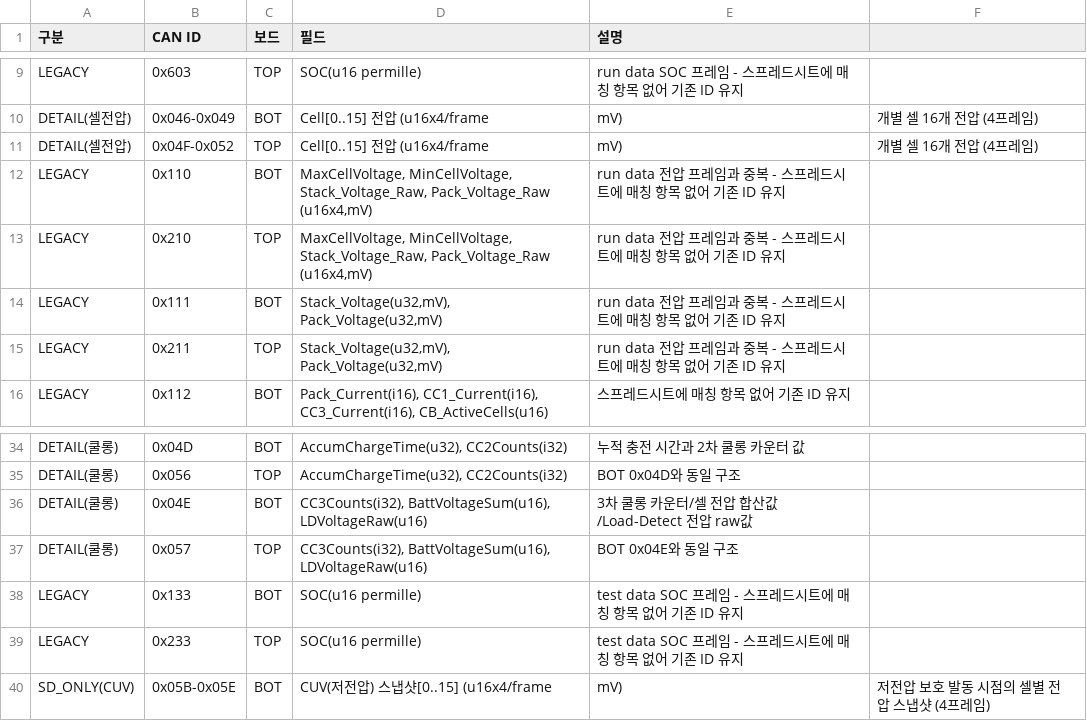
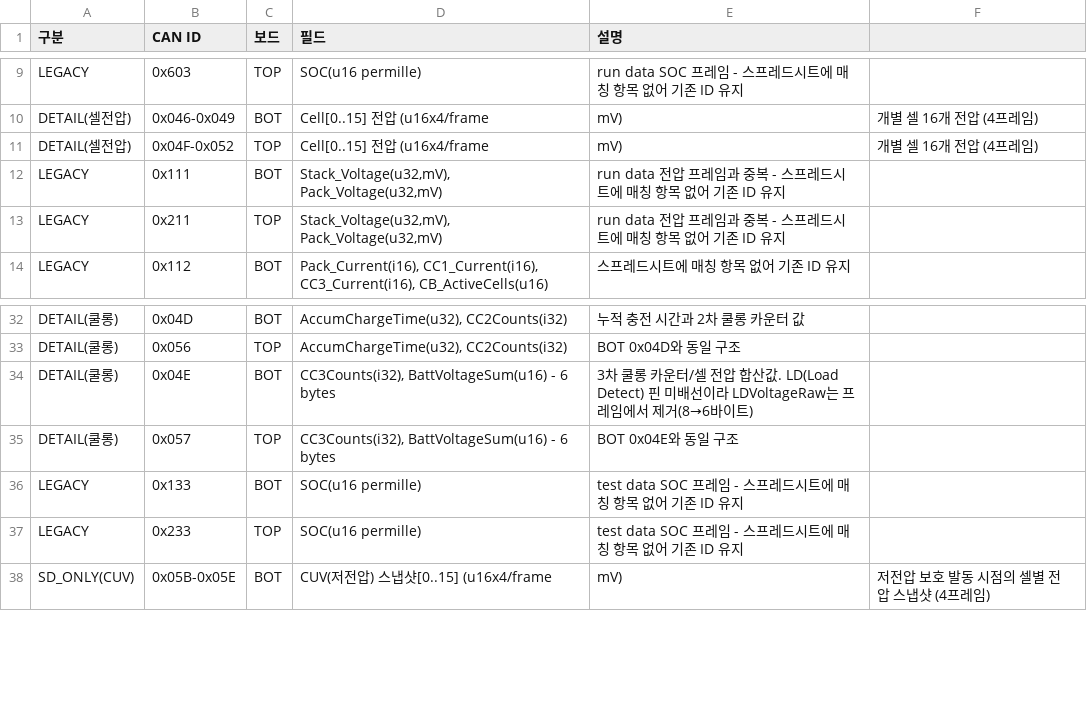
Before and after one commit to leejeong2116/claude_B, a CSV file: datasheets/bms_can_id_spec.csv, drawn as a sheet; only a part is shown, gaps mark what is left out.

```diff
--- a/datasheets/bms_can_id_spec.csv
+++ b/datasheets/bms_can_id_spec.csv
@@ -11,4 +11,2 @@ DETAIL(셀전압),0x046-0x049,BOT,Cell[0..15] 전압 (u16x4/frame,mV),개별 셀
 DETAIL(셀전압),0x04F-0x052,TOP,Cell[0..15] 전압 (u16x4/frame,mV),개별 셀 16개 전압 (4프레임)
-LEGACY,0x110,BOT,"MaxCellVoltage, MinCellVoltage, Stack_Voltage_Raw, Pack_Voltage_Raw (u16x4,mV)",run data 전압 프레임과 중복 - 스프레드시트에 매칭 항목 없어 기존 ID 유지
-LEGACY,0x210,TOP,"MaxCellVoltage, MinCellVoltage, Stack_Voltage_Raw, Pack_Voltage_Raw (u16x4,mV)",run data 전압 프레임과 중복 - 스프레드시트에 매칭 항목 없어 기존 ID 유지
 LEGACY,0x111,BOT,"Stack_Voltage(u32,mV), Pack_Voltage(u32,mV)",run data 전압 프레임과 중복 - 스프레드시트에 매칭 항목 없어 기존 ID 유지
@@ -35,4 +33,4 @@ DETAIL(쿨롱),0x04D,BOT,"AccumChargeTime(u32), CC2Counts(i32)",누적 충전
 DETAIL(쿨롱),0x056,TOP,"AccumChargeTime(u32), CC2Counts(i32)",BOT 0x04D와 동일 구조
-DETAIL(쿨롱),0x04E,BOT,"CC3Counts(i32), BattVoltageSum(u16), LDVoltageRaw(u16)",3차 쿨롱 카운터/셀 전압 합산값/Load-Detect 전압 raw값
-DETAIL(쿨롱),0x057,TOP,"CC3Counts(i32), BattVoltageSum(u16), LDVoltageRaw(u16)",BOT 0x04E와 동일 구조
+DETAIL(쿨롱),0x04E,BOT,"CC3Counts(i32), BattVoltageSum(u16) - 6 bytes",3차 쿨롱 카운터/셀 전압 합산값. LD(Load Detect) 핀 미배선이라 LDVoltageRaw는 프레임에서 제거(8→6바이트)
+DETAIL(쿨롱),0x057,TOP,"CC3Counts(i32), BattVoltageSum(u16) - 6 bytes",BOT 0x04E와 동일 구조
 LEGACY,0x133,BOT,SOC(u16 permille),test data SOC 프레임 - 스프레드시트에 매칭 항목 없어 기존 ID 유지
```
Also changed, not shown: 2 other files.
